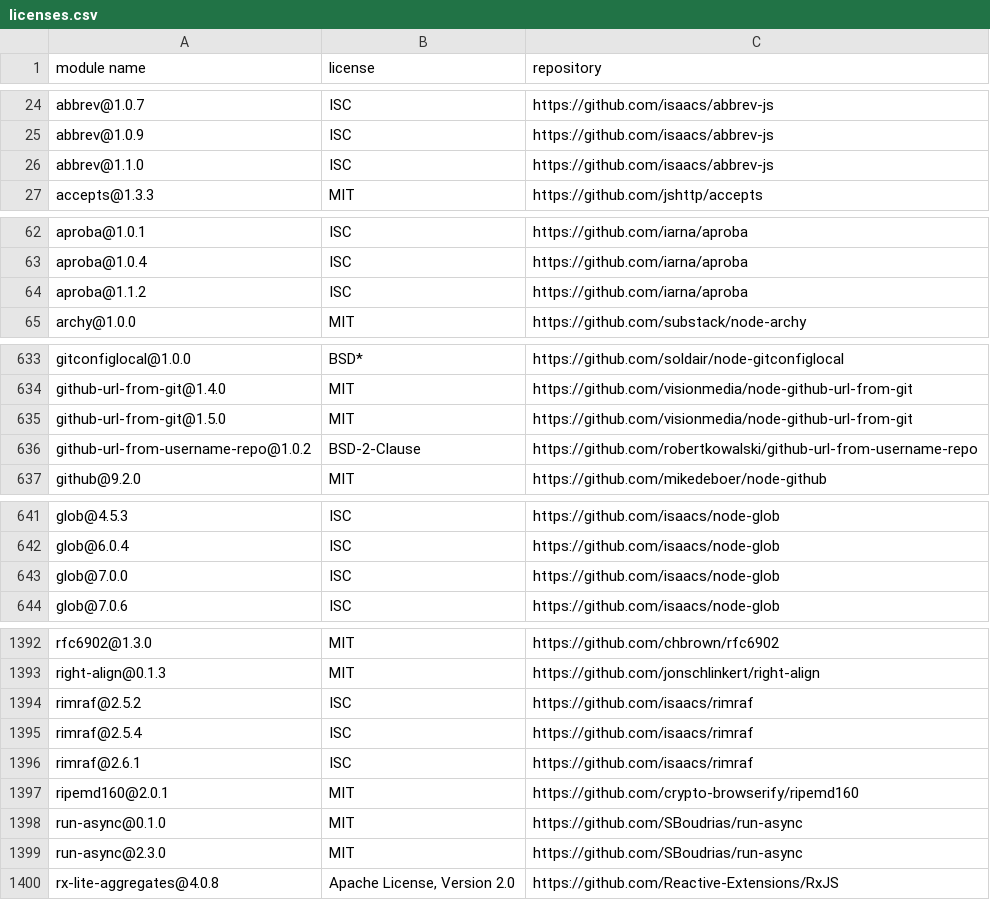
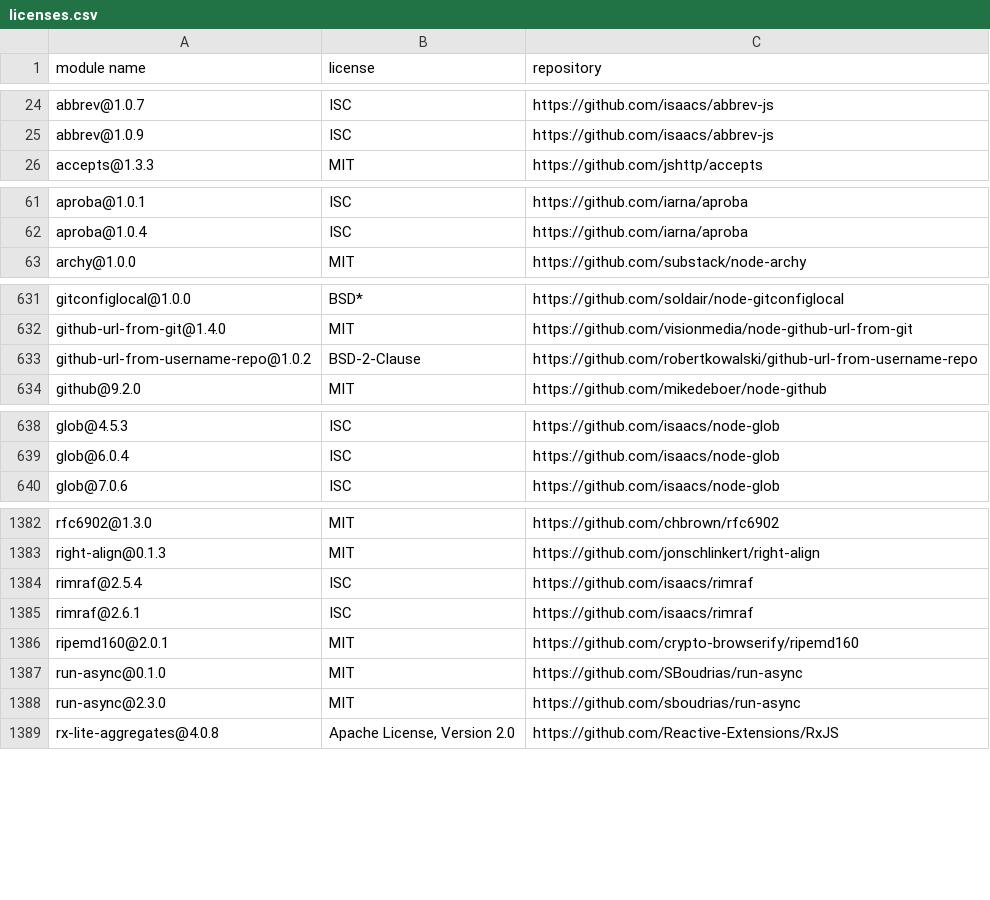
Before and after one commit to MCS-Lite/mcs-lite, a CSV file: docs/licenses.csv, drawn as a sheet; only a part is shown, gaps mark what is left out; the diff covers the shown part only.

```diff
--- a/docs/licenses.csv
+++ b/docs/licenses.csv
@@ -25,3 +25,2 @@
 "abbrev@1.0.9","ISC","https://github.com/isaacs/abbrev-js"
-"abbrev@1.1.0","ISC","https://github.com/isaacs/abbrev-js"
 "accepts@1.3.3","MIT","https://github.com/jshttp/accepts"
@@ -63,3 +62,2 @@
 "aproba@1.0.4","ISC","https://github.com/iarna/aproba"
-"aproba@1.1.2","ISC","https://github.com/iarna/aproba"
 "archy@1.0.0","MIT","https://github.com/substack/node-archy"
@@ -634,3 +632,2 @@
 "github-url-from-git@1.4.0","MIT","https://github.com/visionmedia/node-github-url-from-git"
-"github-url-from-git@1.5.0","MIT","https://github.com/visionmedia/node-github-url-from-git"
 "github-url-from-username-repo@1.0.2","BSD-2-Clause","https://github.com/robertkowalski/github-url-from-username-repo"
@@ -642,3 +639,2 @@
 "glob@6.0.4","ISC","https://github.com/isaacs/node-glob"
-"glob@7.0.0","ISC","https://github.com/isaacs/node-glob"
 "glob@7.0.6","ISC","https://github.com/isaacs/node-glob"
@@ -1393,3 +1383,2 @@
 "right-align@0.1.3","MIT","https://github.com/jonschlinkert/right-align"
-"rimraf@2.5.2","ISC","https://github.com/isaacs/rimraf"
 "rimraf@2.5.4","ISC","https://github.com/isaacs/rimraf"
@@ -1398,3 +1387,3 @@
 "run-async@0.1.0","MIT","https://github.com/SBoudrias/run-async"
-"run-async@2.3.0","MIT","https://github.com/SBoudrias/run-async"
+"run-async@2.3.0","MIT","https://github.com/sboudrias/run-async"
 "rx-lite-aggregates@4.0.8","Apache License, Version 2.0","https://github.com/Reactive-Extensions/RxJS"
```
Also changed, not shown: 6 removed rows and 13 edited cells elsewhere in this file, 15 other files.
